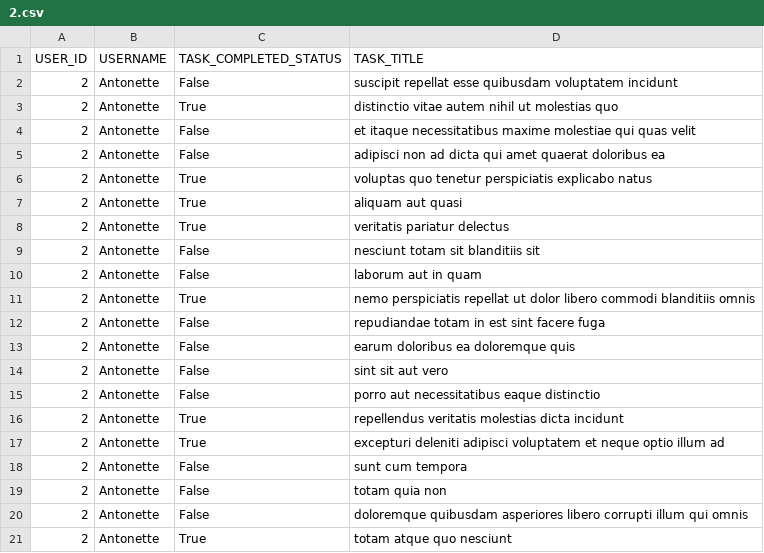
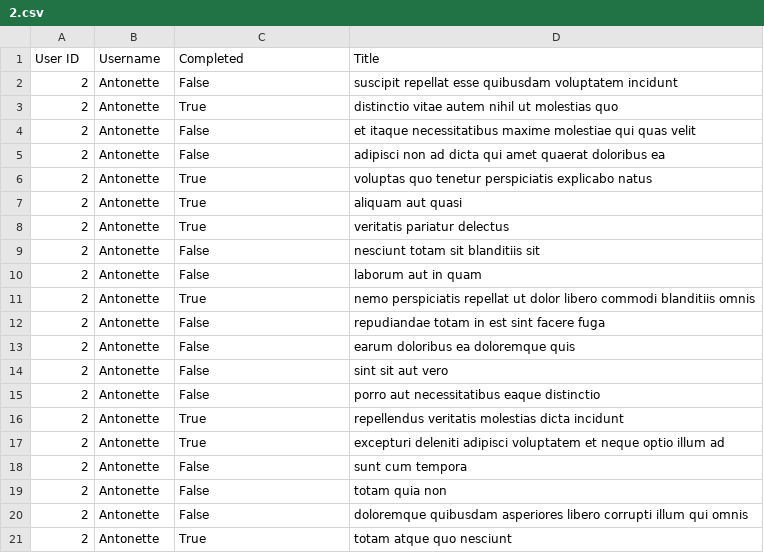
Before and after one commit to nwhator/alx-system_engineering-devops, a CSV file: 0x15-api/2.csv, drawn as a sheet; removed rows and columns are numbered as before the commit, all else as after; the diff names each change by its address in the sheet, - before the commit and + after, or states it on an @@ line.

```diff
--- a/0x15-api/2.csv
+++ b/0x15-api/2.csv
-row 1: USER_ID | USERNAME | TASK_COMPLETED_STATUS | TASK_TITLE
+row 1: User ID | Username | Completed | Title
```
Also changed, not shown: 1 other file.
